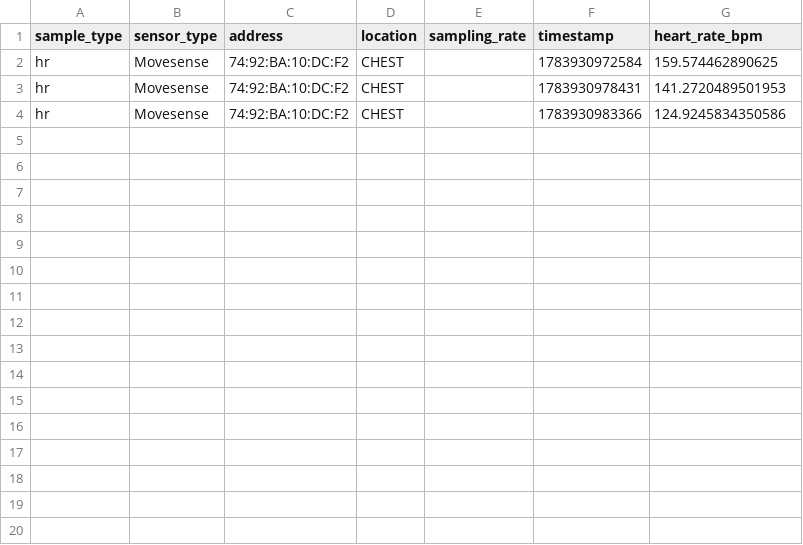
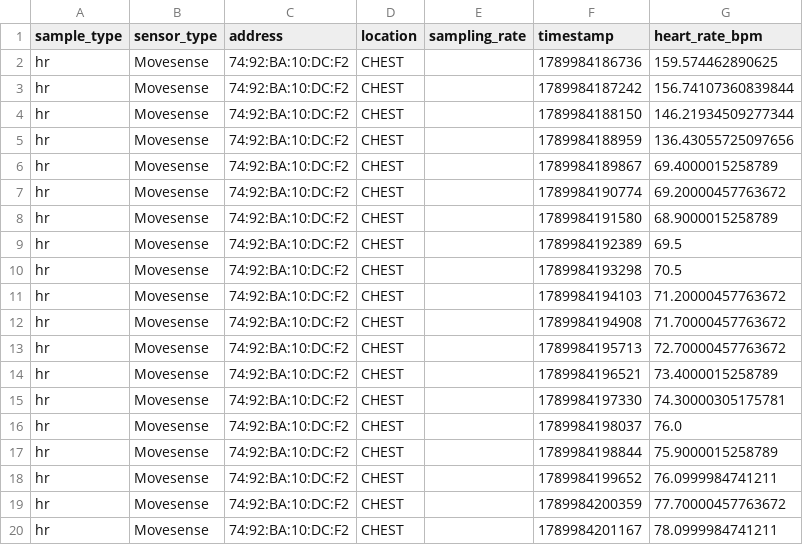
Before and after one commit to Nexus-N3/nexus-n3-plugin-catalog, a CSV file: sensors/nexus-n3-sensor-movesense/plugin-test/hr.csv, drawn as a sheet.

Commit message:
pass hr to sensor

```diff
--- a/sensors/nexus-n3-sensor-movesense/plugin-test/hr.csv
+++ b/sensors/nexus-n3-sensor-movesense/plugin-test/hr.csv
@@ -1,4 +1,20 @@
 sample_type,sensor_type,address,location,sampling_rate,timestamp,heart_rate_bpm
-hr,Movesense,74:92:BA:10:DC:F2,CHEST,,1783930972584,159.574462890625
-hr,Movesense,74:92:BA:10:DC:F2,CHEST,,1783930978431,141.2720489501953
-hr,Movesense,74:92:BA:10:DC:F2,CHEST,,1783930983366,124.9245834350586
+hr,Movesense,74:92:BA:10:DC:F2,CHEST,,1789984186736,159.574462890625
+hr,Movesense,74:92:BA:10:DC:F2,CHEST,,1789984187242,156.74107360839844
+hr,Movesense,74:92:BA:10:DC:F2,CHEST,,1789984188150,146.21934509277344
+hr,Movesense,74:92:BA:10:DC:F2,CHEST,,1789984188959,136.43055725097656
+hr,Movesense,74:92:BA:10:DC:F2,CHEST,,1789984189867,69.4000015258789
+hr,Movesense,74:92:BA:10:DC:F2,CHEST,,1789984190774,69.20000457763672
+hr,Movesense,74:92:BA:10:DC:F2,CHEST,,1789984191580,68.9000015258789
+hr,Movesense,74:92:BA:10:DC:F2,CHEST,,1789984192389,69.5
+hr,Movesense,74:92:BA:10:DC:F2,CHEST,,1789984193298,70.5
+hr,Movesense,74:92:BA:10:DC:F2,CHEST,,1789984194103,71.20000457763672
+hr,Movesense,74:92:BA:10:DC:F2,CHEST,,1789984194908,71.70000457763672
+hr,Movesense,74:92:BA:10:DC:F2,CHEST,,1789984195713,72.70000457763672
+hr,Movesense,74:92:BA:10:DC:F2,CHEST,,1789984196521,73.4000015258789
+hr,Movesense,74:92:BA:10:DC:F2,CHEST,,1789984197330,74.30000305175781
+hr,Movesense,74:92:BA:10:DC:F2,CHEST,,1789984198037,76.0
+hr,Movesense,74:92:BA:10:DC:F2,CHEST,,1789984198844,75.9000015258789
+hr,Movesense,74:92:BA:10:DC:F2,CHEST,,1789984199652,76.0999984741211
+hr,Movesense,74:92:BA:10:DC:F2,CHEST,,1789984200359,77.70000457763672
+hr,Movesense,74:92:BA:10:DC:F2,CHEST,,1789984201167,78.0999984741211
```
Also changed, not shown: 2 other files.
